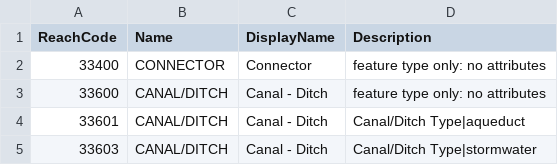
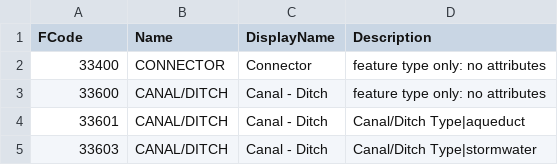
Before and after one commit to Riverscapes/riverscapes-tools, a CSV file: packages/anthro/database/data/FCodes.csv (was packages/anthro/database/data/ReachCodes.csv), drawn as a sheet; only a part is shown.

Commit message:
updated anthro reach attributes

```diff
--- a/packages/anthro/database/data/ReachCodes.csv
+++ b/packages/anthro/database/data/FCodes.csv
@@ -1,2 +1,2 @@
-ReachCode,Name,DisplayName,Description
+FCode,Name,DisplayName,Description
 33400,CONNECTOR,Connector,feature type only: no attributes
```
Also changed, not shown: 4 other files.
